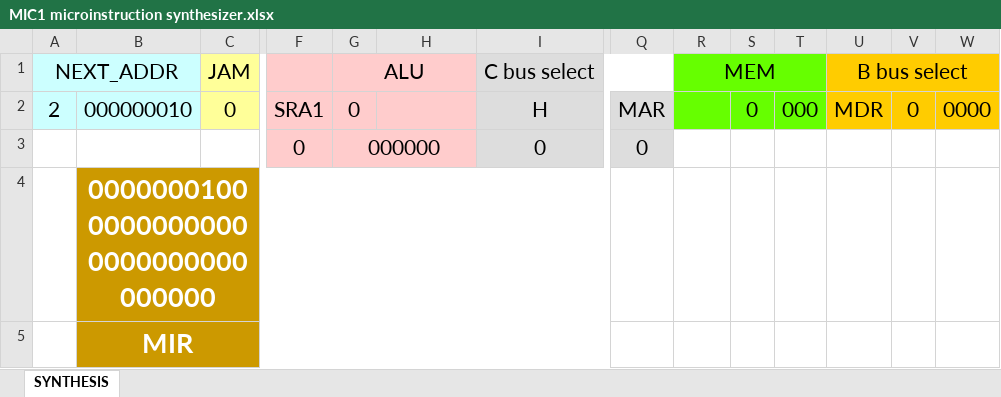
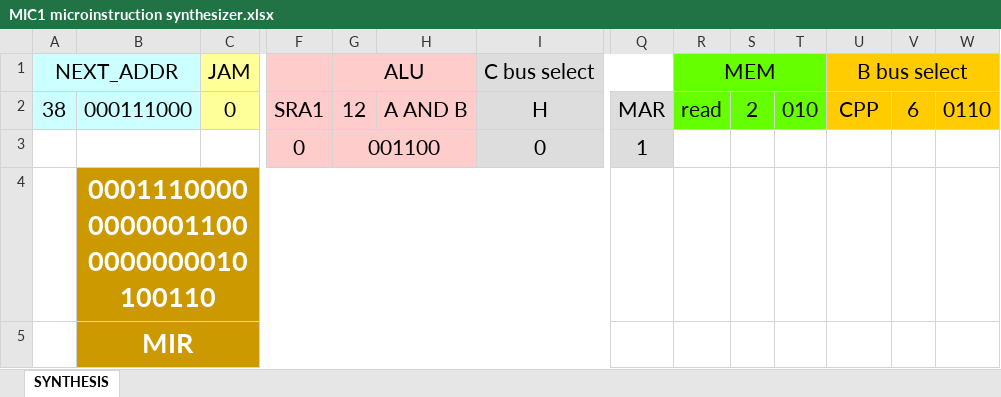
Before and after one commit to frankleitelemoscosta/REGISTERS, an Excel workbook: MIC1 microinstruction synthesizer.xlsx, sheet SYNTHESIS, drawn as a sheet; only a part is shown, gaps mark what is left out; values as stored, in another font and other column widths than the file's, no borders; the diff names each change by its address in the sheet, - before the commit and + after, or states it on an @@ line.

Commit message:
Add files via upload

```diff
--- a/MIC1 microinstruction synthesizer.xlsx (sheet SYNTHESIS)
+++ b/MIC1 microinstruction synthesizer.xlsx (sheet SYNTHESIS)
-A2: 2
+A2: 38
-B2: 000000010
+B2: 000111000
-G2: 0
+G2: 12
-H2: (empty)
+H2: A AND B
-R2: (empty)
+R2: read
-S2: 0
+S2: 2
-T2: 000
+T2: 010
-U2: MDR
+U2: CPP
-V2: 0
+V2: 6
-W2: 0000
+W2: 0110
-G3: 000000
+G3: 001100
-Q3: 0
+Q3: 1
-B4: 000000010000000000000000000000000000
+B4: 000111000000000011000000000010100110
```
